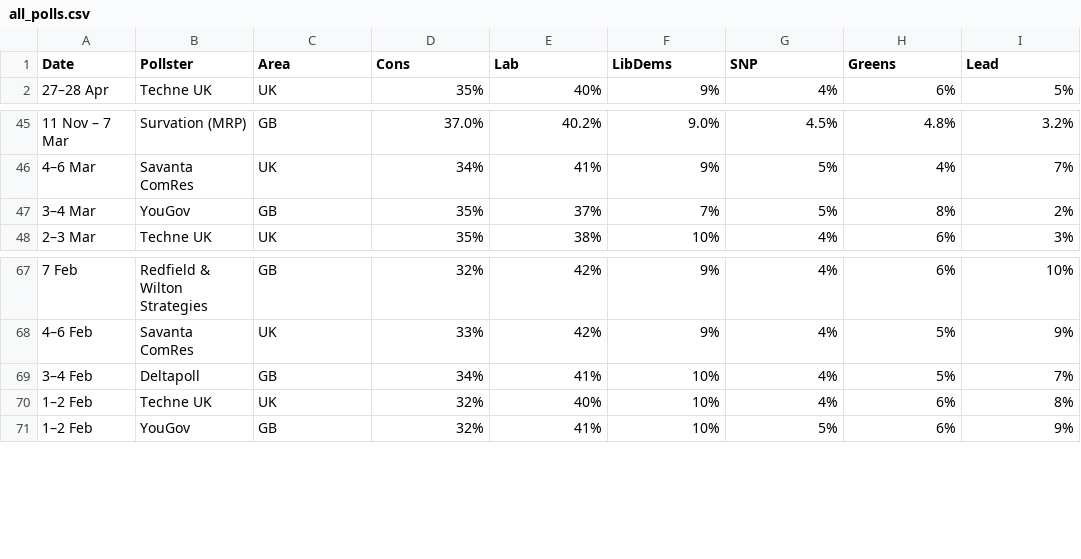
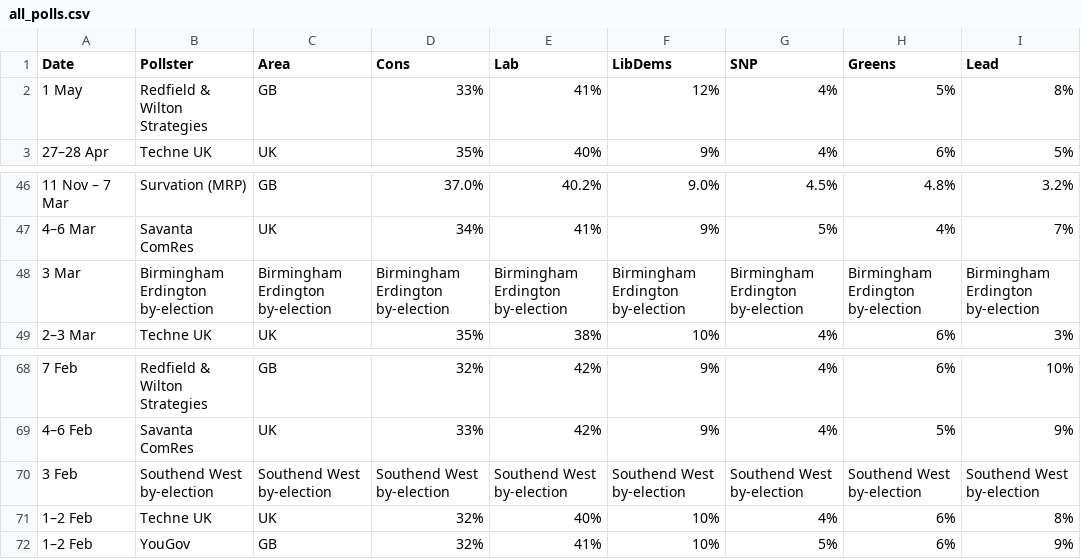
Before and after one commit to jamesstats/United-Kingdom-Opinion-Polls, a CSV file: all_polls.csv, drawn as a sheet; only a part is shown, gaps mark what is left out.

```diff
--- a/all_polls.csv
+++ b/all_polls.csv
@@ -1,2 +1,3 @@
 Date,Pollster,Area,Cons,Lab,LibDems,SNP,Greens,Lead
+1 May,Redfield & Wilton Strategies,GB,33%,41%,12%,4%,5%,8%
 27–28 Apr,Techne UK,UK,35%,40%,9%,4%,6%,5%
@@ -46,3 +47,3 @@ Date,Pollster,Area,Cons,Lab,LibDems,SNP,Greens,Lead
 4–6 Mar,Savanta ComRes,UK,34%,41%,9%,5%,4%,7%
-3–4 Mar,YouGov,GB,35%,37%,7%,5%,8%,2%
+3 Mar,Birmingham Erdington by-election,Birmingham Erdington by-election,Birmingham Erdington by-election,Birmingham Erdington by-election,Birmingham Erdington by-election,Birmingham Erdington by-election,Birmingham Erdington by-election,Birmingham Erdington by-election
 2–3 Mar,Techne UK,UK,35%,38%,10%,4%,6%,3%
@@ -68,3 +69,3 @@ Date,Pollster,Area,Cons,Lab,LibDems,SNP,Greens,Lead
 4–6 Feb,Savanta ComRes,UK,33%,42%,9%,4%,5%,9%
-3–4 Feb,Deltapoll,GB,34%,41%,10%,4%,5%,7%
+3 Feb,Southend West by-election,Southend West by-election,Southend West by-election,Southend West by-election,Southend West by-election,Southend West by-election,Southend West by-election,Southend West by-election
 1–2 Feb,Techne UK,UK,32%,40%,10%,4%,6%,8%
```
